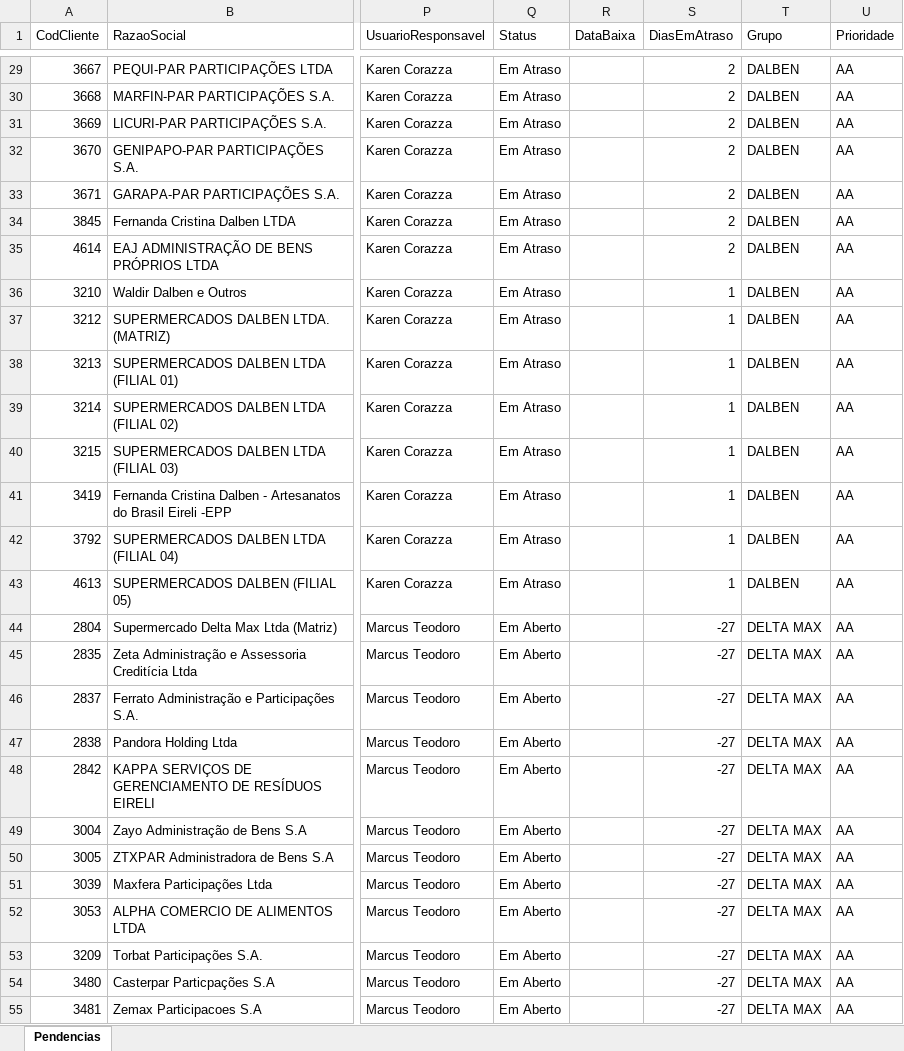
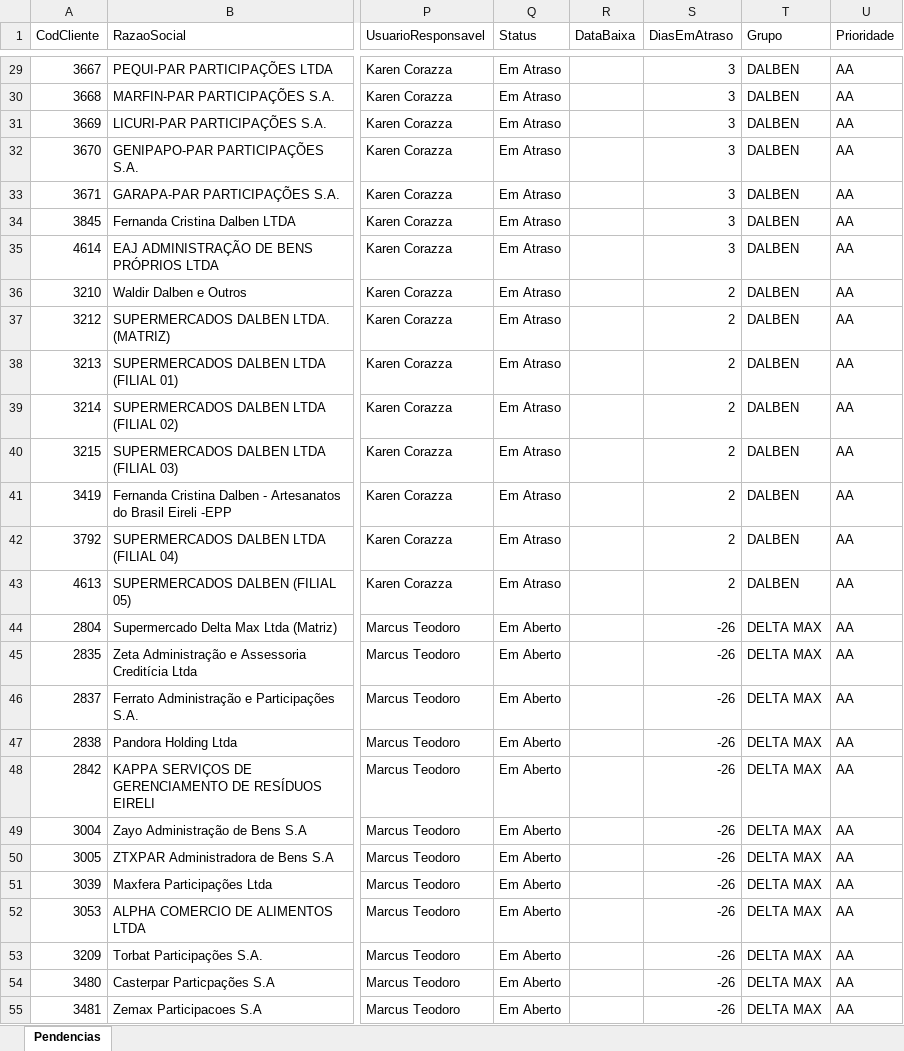
Before and after one commit to Controladoria-MG/Portal-das-tarefas, an Excel workbook: dados/base/bpo.xlsx, sheet Pendencias, drawn as a sheet; only a part is shown, gaps mark what is left out; values as stored, in another font and other column widths than the file's, no borders; the diff covers the shown part only; the diff names each change by its address in the sheet, - before the commit and + after, or states it on an @@ line.

```diff
--- a/dados/base/bpo.xlsx (sheet Pendencias)
+++ b/dados/base/bpo.xlsx (sheet Pendencias)
-S29:S35 (DiasEmAtraso): 2
+S29:S35 (DiasEmAtraso): 3
-S36:S43 (DiasEmAtraso): 1
+S36:S43 (DiasEmAtraso): 2
-S44:S55 (DiasEmAtraso): -27
+S44:S55 (DiasEmAtraso): -26
```
Also changed, not shown: 793 edited cells elsewhere in this sheet, dados/base/goias.xlsx, dados/base/mg_express.xlsx, 3 other files.
